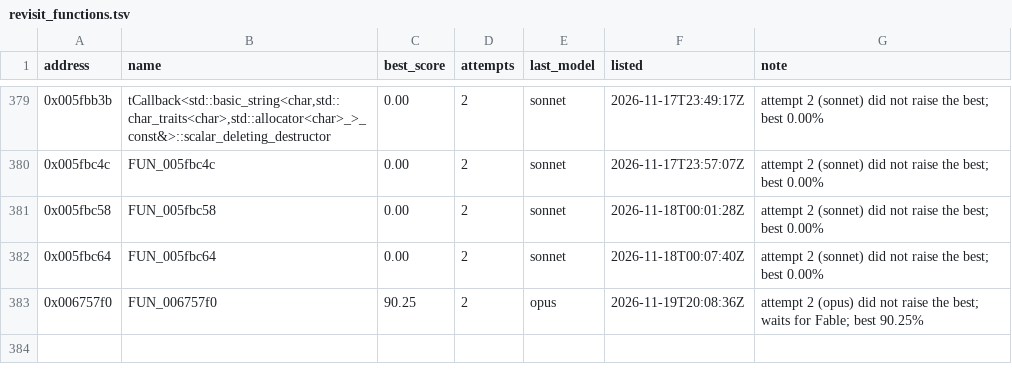
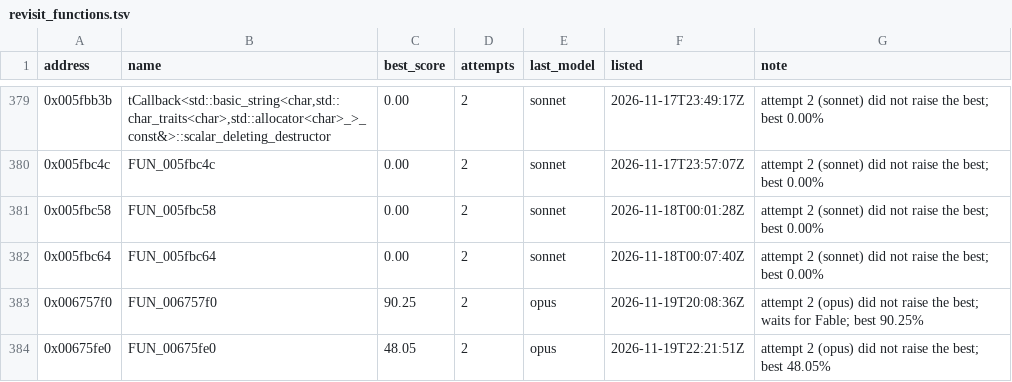
Before and after one commit to marinohardin/SFC2-decomp, a TSV file: analysis/results/revisit_functions.tsv, drawn as a sheet; only a part is shown, gaps mark what is left out; the diff names each change by its address in the sheet, - before the commit and + after, or states it on an @@ line.

Commit message:
chore(harness): update FUN_00675fe0 (0x00675fe0) on the revisit list
The stop rule ended its run short of 100%; see analysis/results/revisit_functions.tsv.

```diff
--- a/analysis/results/revisit_functions.tsv
+++ b/analysis/results/revisit_functions.tsv
+row 384: 0x00675fe0 | FUN_00675fe0 | 48.05 | 2 | opus | 2026-11-19T22:21:51Z | attempt 2 (opus) did not raise the best; best 48.05%
```
